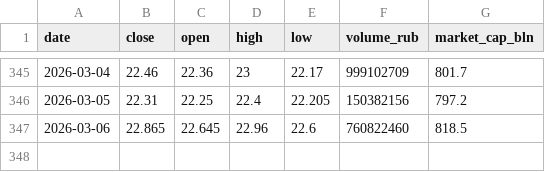
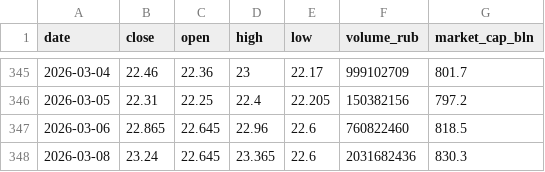
Before and after one commit to mazanur/investment-analysis, a CSV file: companies/SNGS/data/price_history.csv, drawn as a sheet; only a part is shown, gaps mark what is left out.

Commit message:
signal(SNGS): news-reaction

```diff
--- a/companies/SNGS/data/price_history.csv
+++ b/companies/SNGS/data/price_history.csv
@@ -347 +347,2 @@ date,close,open,high,low,volume_rub,market_cap_bln
 2026-03-06,22.865,22.645,22.96,22.6,760822460,818.5
+2026-03-08,23.24,22.645,23.365,22.6,2031682436,830.3
```
